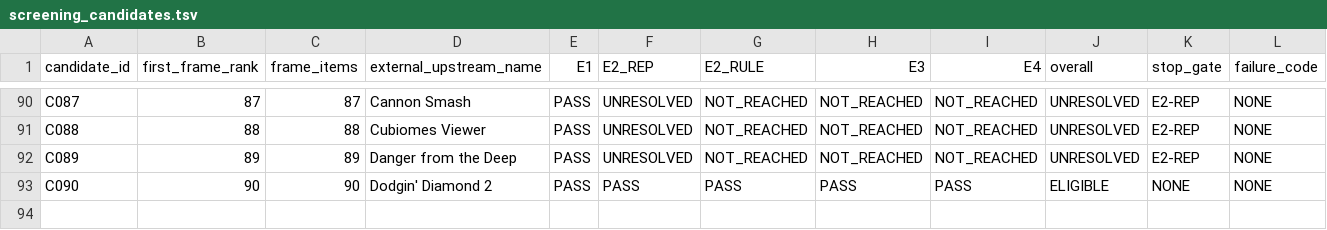
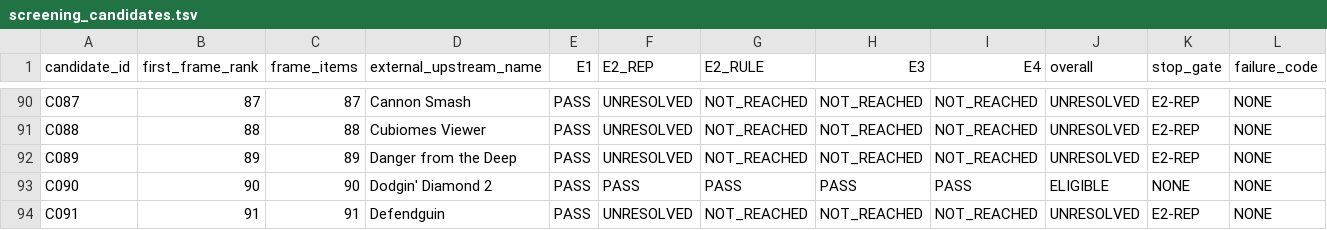
Before and after one commit to rohhj01-droid/red-team-spike, a TSV file: phase3_5/screening_candidates.tsv, drawn as a sheet; only a part is shown, gaps mark what is left out; rows hold the shown columns only; the diff names each change by its address in the sheet, - before the commit and + after, or states it on an @@ line.

```diff
--- a/phase3_5/screening_candidates.tsv
+++ b/phase3_5/screening_candidates.tsv
+row 94: C091 | 91 | 91 | Defendguin | PASS | UNRESOLVED | NOT_REACHED | NOT_REACHED | NOT_REACHED | UNRESOLVED | E2-REP | NONE
```
Also changed, not shown: phase3_5/screening_frame_items.tsv, 1 other file.
